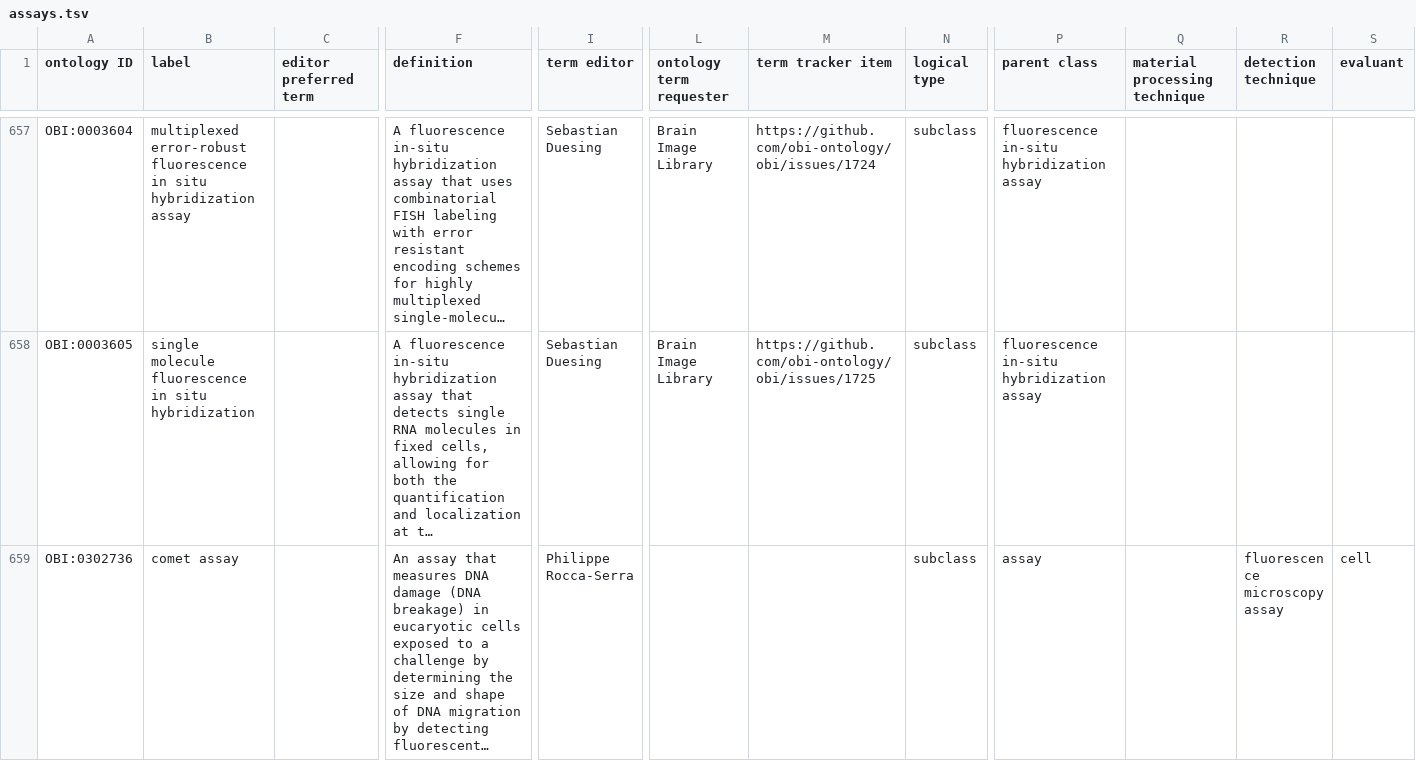
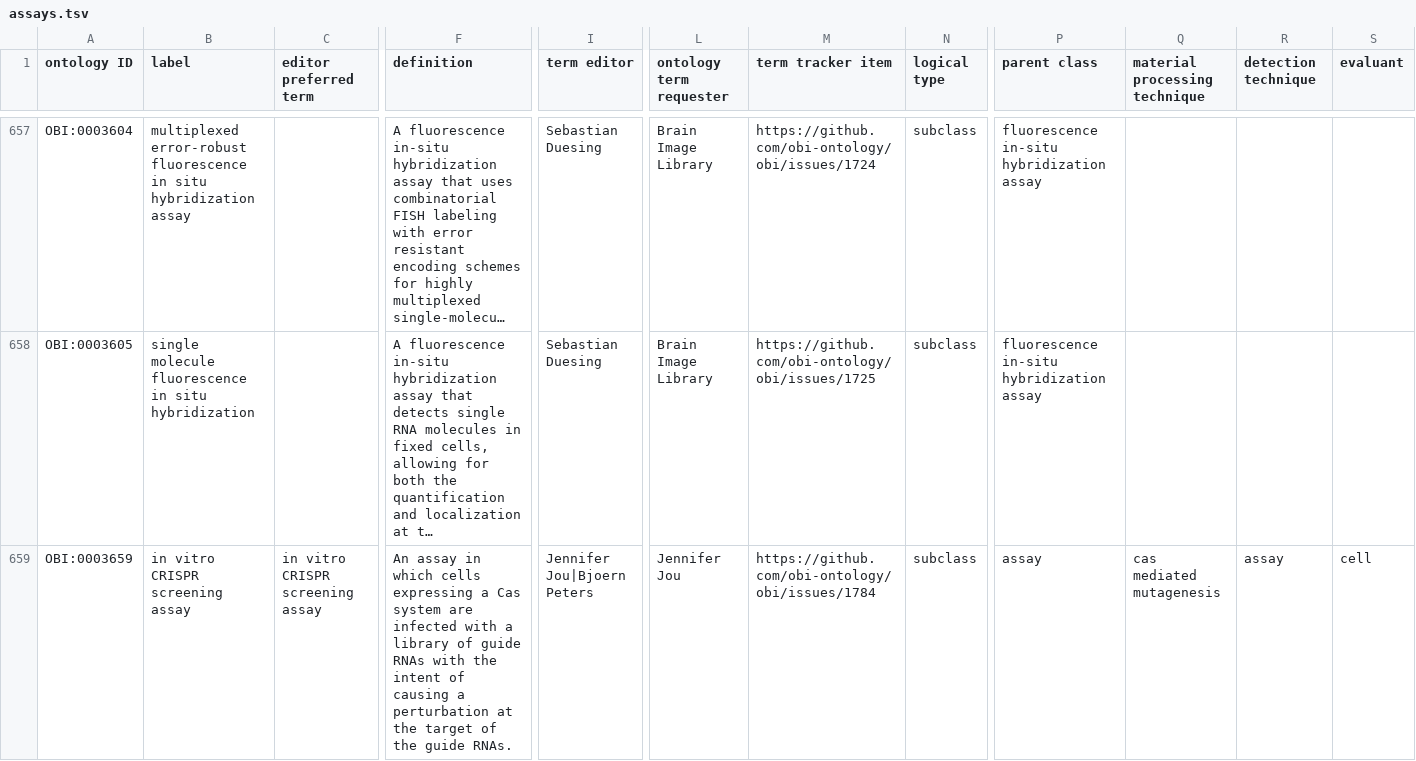
Before and after one commit to obi-ontology/obi, a TSV file: src/ontology/templates/assays.tsv, drawn as a sheet; only a part is shown, gaps mark what is left out; the shorter side is filled out with more unchanged rows; long unchanged cells end in …; rows hold the shown columns only; the diff covers the shown part only; the diff names each change by its address in the sheet, - before the commit and + after, or states it on an @@ line.

Commit message:
Add three CRISPR assays

```diff
--- a/src/ontology/templates/assays.tsv
+++ b/src/ontology/templates/assays.tsv
+row 659: OBI:0003659 | in vitro CRISPR screening assay | in vitro CRISPR screening assay | An assay in which cells expressing a Cas system are infected with a library of guide RNAs with the intent of causing a perturbation at the target of the guide RNAs. | Jennifer Jou|Bjoern Peters | Jennifer Jou | https://github.com/obi-ontology/obi/issues/1784 | subclass | assay | cas mediated mutagenesis | assay | cell
```
Also changed, not shown: 2 added rows elsewhere in this file, 1 other file.
